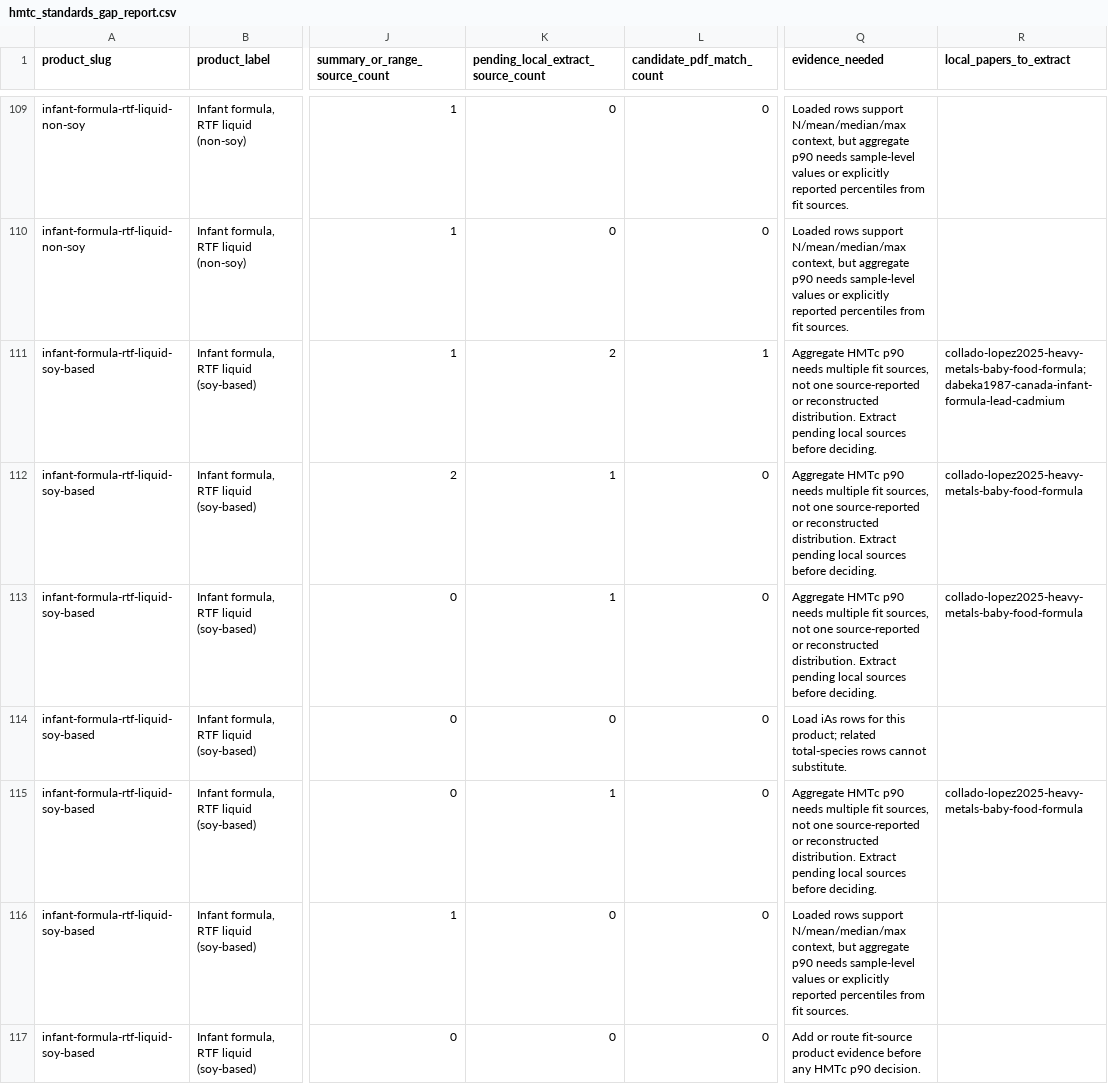
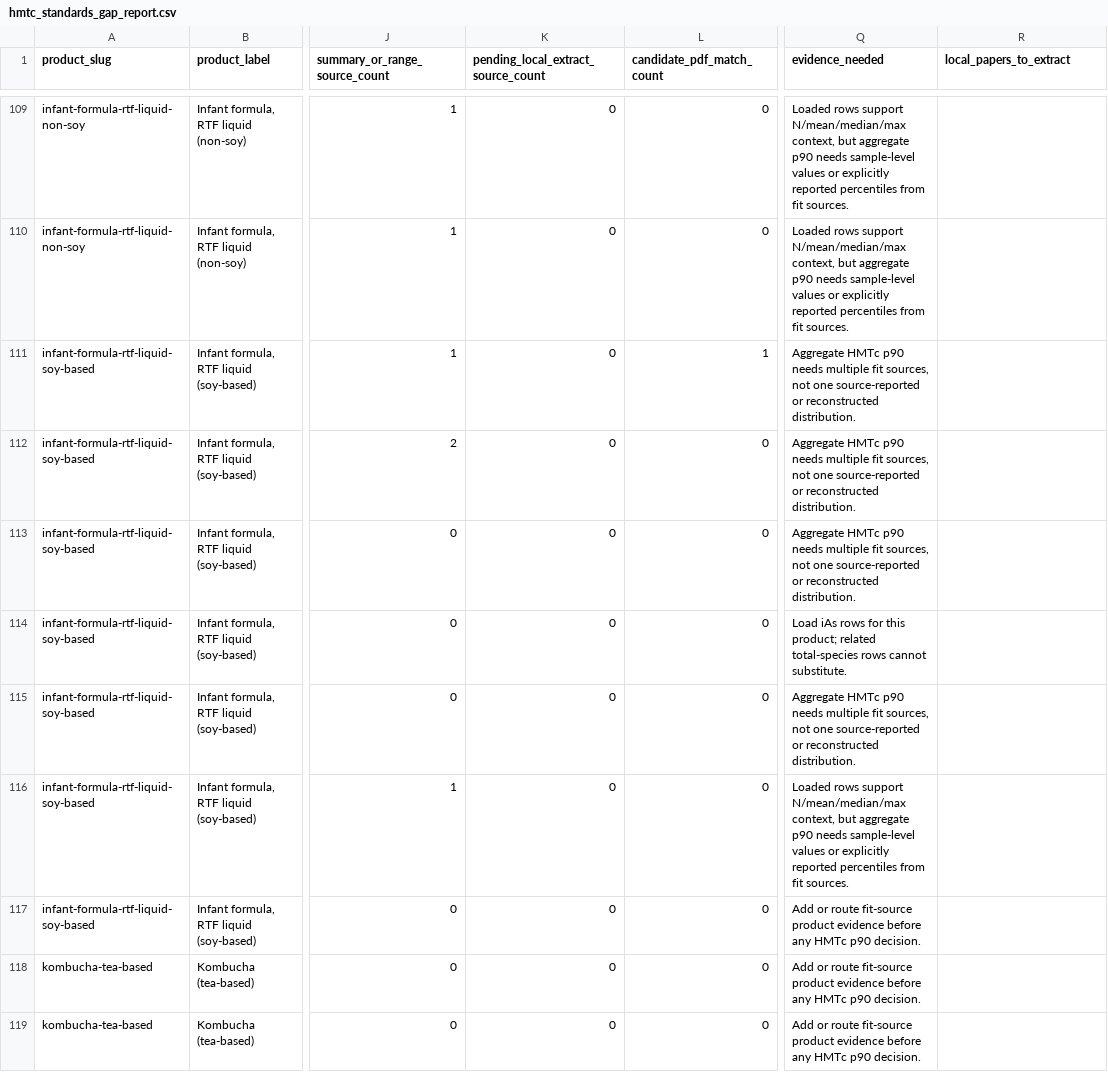
Before and after one commit to paleofoundation/heavymetalindex, a CSV file: data/evidence/hmtc_standards_gap_report.csv, drawn as a sheet; only a part is shown, gaps mark what is left out; the shorter side is filled out with more unchanged rows; the diff covers the shown part only; the diff names each change by its address in the sheet, - before the commit and + after, or states it on an @@ line.

```diff
--- a/data/evidence/hmtc_standards_gap_report.csv
+++ b/data/evidence/hmtc_standards_gap_report.csv
-K111: 2
+K111: 0
-Q111:Q113 (evidence_needed): …reconstructed distribution. Extract pending local sources before deciding.
+Q111:Q113 (evidence_needed): …reconstructed distribution.
-R111 (local_papers_to_extract): collado-lopez2025-heavy-metals-baby-food-formula; dabeka1987-canada-infant-formula-lead-cadmium
+R111 (local_papers_to_extract): (empty)
-K112:K113: 1
+K112:K113: 0
-R112:R113 (local_papers_to_extract): collado-lopez2025-heavy-metals-baby-food-formula
+R112:R113 (local_papers_to_extract): (empty)
-K115: 1
+K115: 0
-Q115 (evidence_needed): …reconstructed distribution. Extract pending local sources before deciding.
+Q115 (evidence_needed): …reconstructed distribution.
-R115 (local_papers_to_extract): collado-lopez2025-heavy-metals-baby-food-formula
+R115 (local_papers_to_extract): (empty)
```
Also changed, not shown: 40 edited cells elsewhere in this file, data/evidence/local_reingest_queue.csv, data/evidence/product_source_routing_audit.csv, 10 other files.
